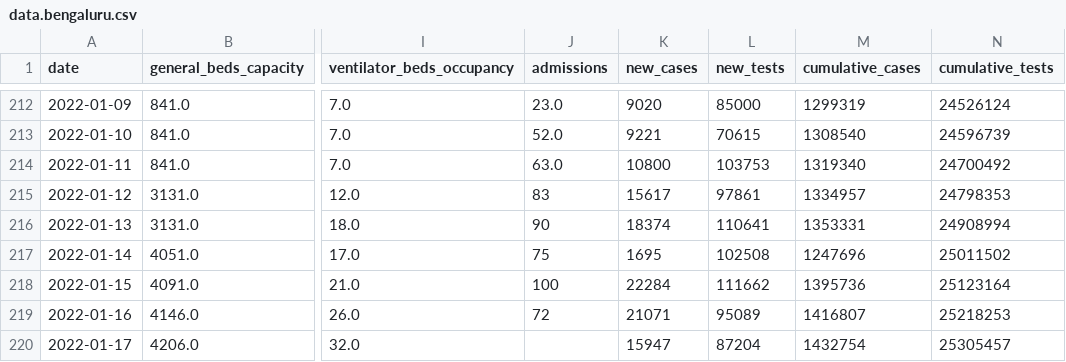
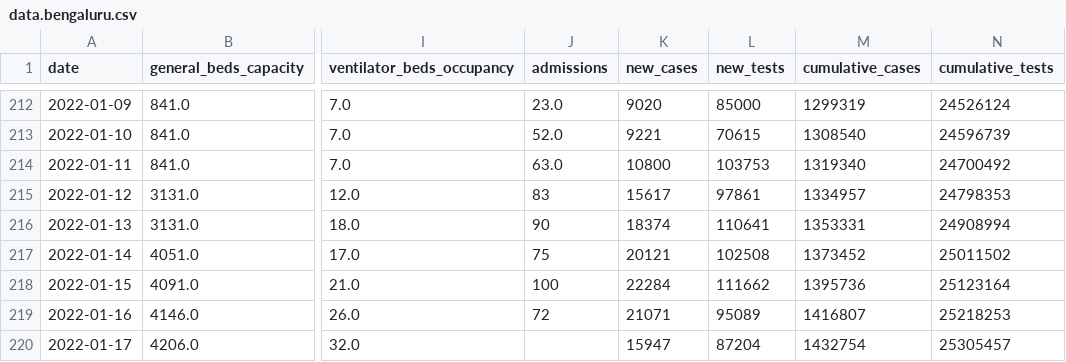
Before and after one commit to grill05/misc_bed_availability_scraper, a CSV file: data.bengaluru.csv, drawn as a sheet; only a part is shown, gaps mark what is left out; the diff names each change by its address in the sheet, - before the commit and + after, or states it on an @@ line.

Commit message:
correcting new cases/testing data for bengaluru from city bulletins

```diff
--- a/data.bengaluru.csv
+++ b/data.bengaluru.csv
-K217 (new_cases): 1695
+K217 (new_cases): 20121
-M217 (cumulative_cases): 1247696
+M217 (cumulative_cases): 1373452
```
